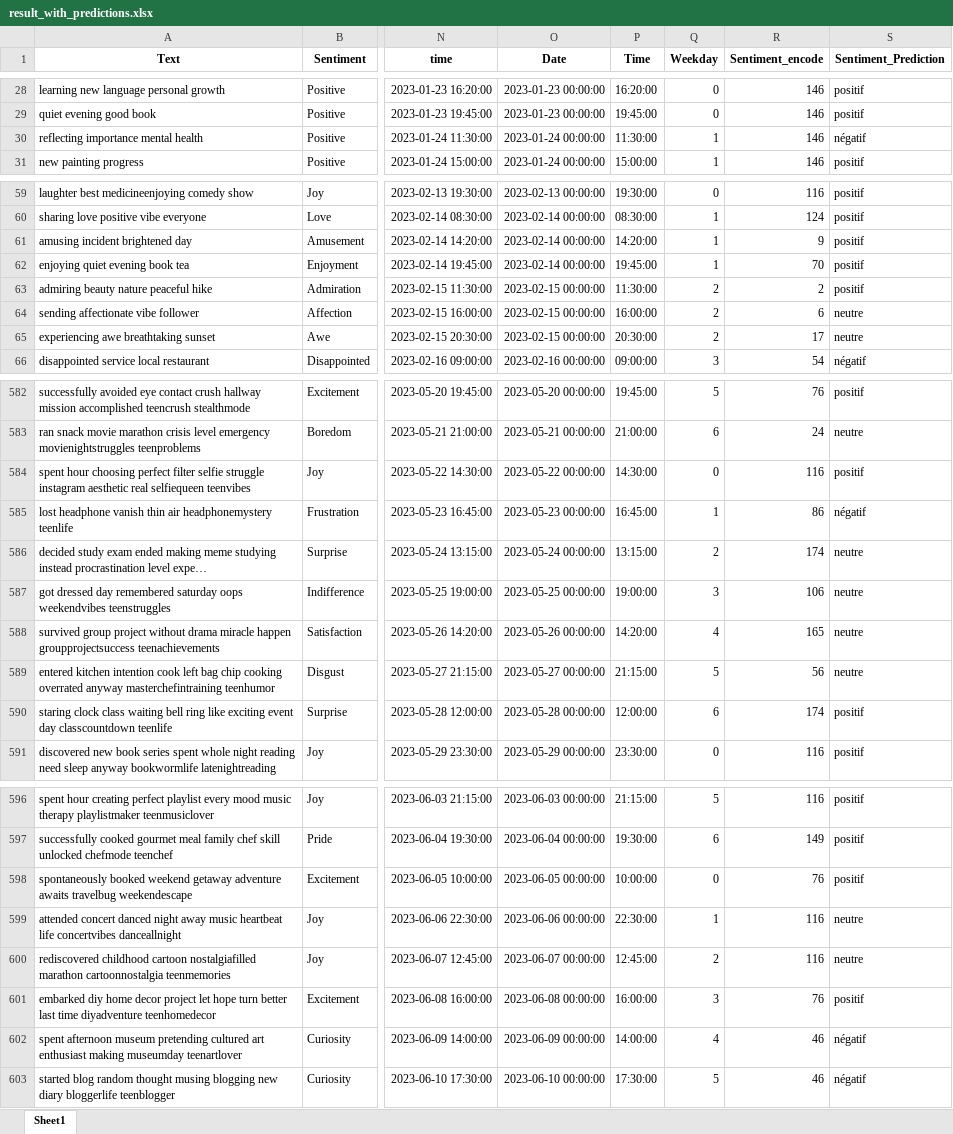
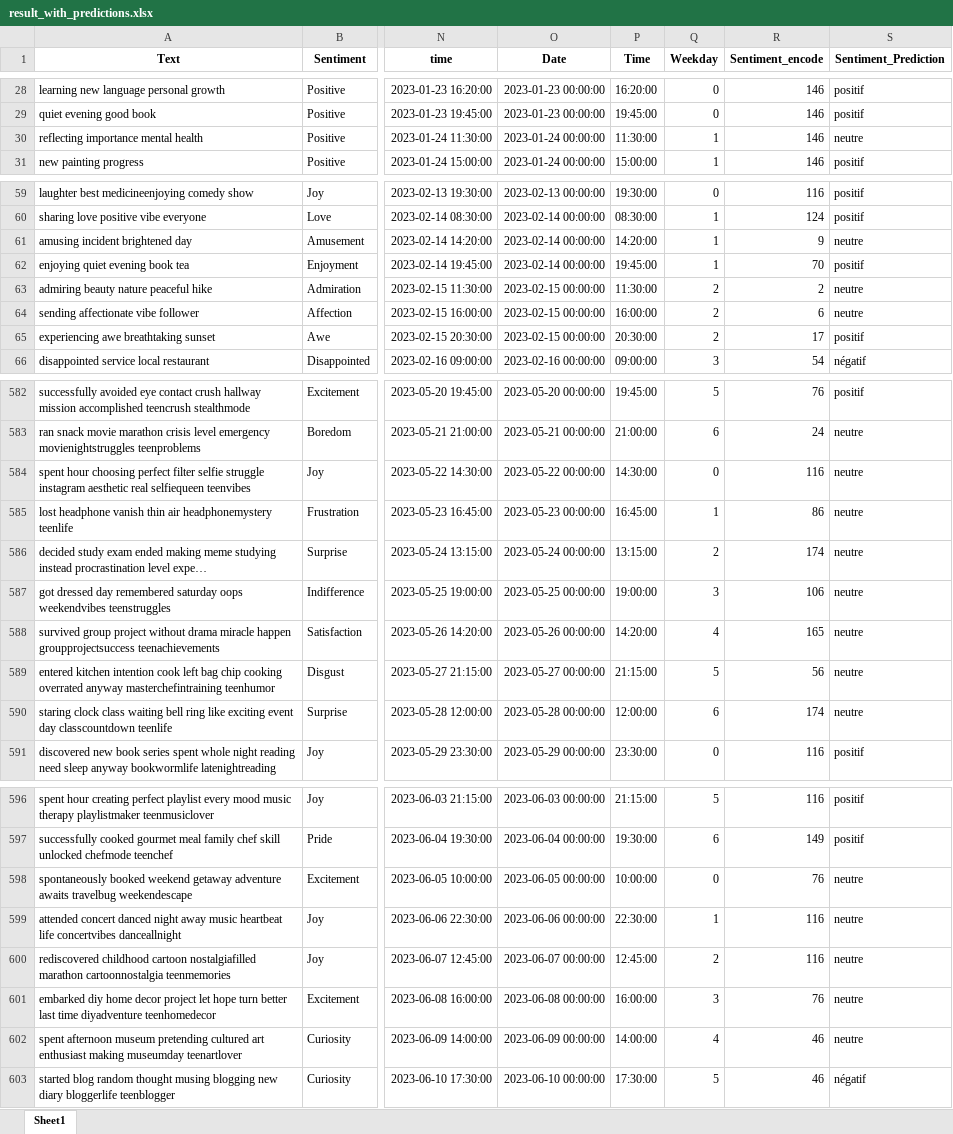
Before and after one commit to Jorissalmon/DU_Nlp, an Excel workbook: result_with_predictions.xlsx, sheet Sheet1, drawn as a sheet; only a part is shown, gaps mark what is left out; long unchanged cells end in …; values as stored, in another font and other column widths than the file's, no borders; the diff covers the shown part only; the diff names each change by its address in the sheet, - before the commit and + after, or states it on an @@ line.

```diff
--- a/result_with_predictions.xlsx (sheet Sheet1)
+++ b/result_with_predictions.xlsx (sheet Sheet1)
-S30 (Sentiment_Prediction): négatif
+S30 (Sentiment_Prediction): neutre
-S61 (Sentiment_Prediction): positif
+S61 (Sentiment_Prediction): neutre
-S63 (Sentiment_Prediction): positif
+S63 (Sentiment_Prediction): neutre
-S65 (Sentiment_Prediction): neutre
+S65 (Sentiment_Prediction): positif
-S584 (Sentiment_Prediction): positif
+S584 (Sentiment_Prediction): neutre
-S585 (Sentiment_Prediction): négatif
+S585 (Sentiment_Prediction): neutre
-S590 (Sentiment_Prediction): positif
+S590 (Sentiment_Prediction): neutre
-S598 (Sentiment_Prediction): positif
+S598 (Sentiment_Prediction): neutre
-S601 (Sentiment_Prediction): positif
+S601 (Sentiment_Prediction): neutre
-S602 (Sentiment_Prediction): négatif
+S602 (Sentiment_Prediction): neutre
```
Also changed, not shown: 60 edited cells elsewhere in this sheet, 32 other files.
